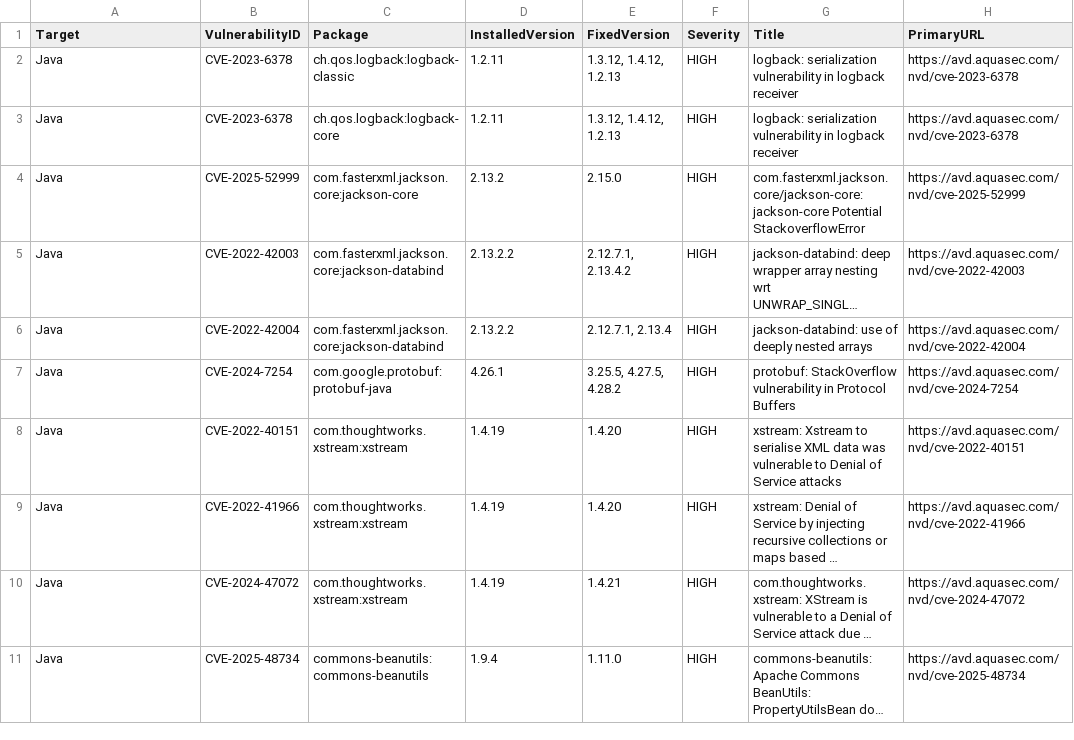
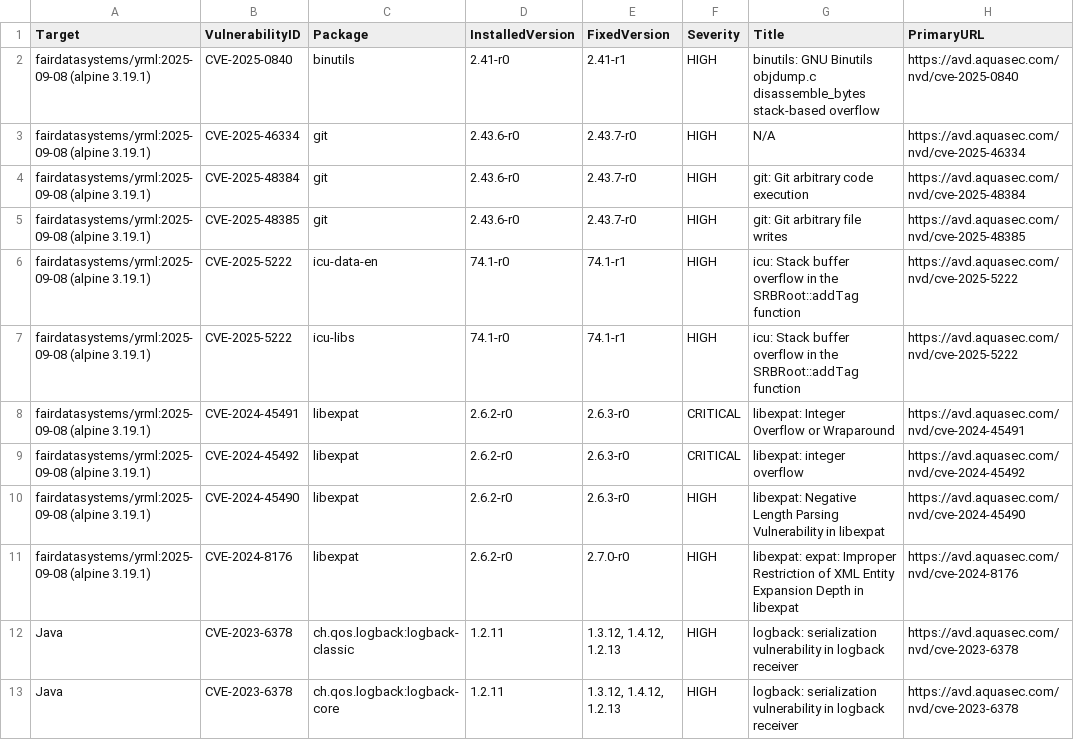
Before and after one commit to ejp-rd-vp/FiaB, a CSV file: CARE-SM-Fiab/security_scan_output/scanresults_yrml_2025-09-08.csv, drawn as a sheet; only a part is shown; the shorter side is filled out with more unchanged rows; long unchanged cells end in …; the diff names each change by its address in the sheet, - before the commit and + after, or states it on an @@ line.

Commit message:
some scans were not named as json so were missed by parser

```diff
--- a/CARE-SM-Fiab/security_scan_output/scanresults_yrml_2025-09-08.csv
+++ b/CARE-SM-Fiab/security_scan_output/scanresults_yrml_2025-09-08.csv
+row 2: fairdatasystems/yrml:2025-09-08 (alpine 3.19.1) | CVE-2025-0840 | binutils | 2.41-r0 | 2.41-r1 | HIGH | binutils: GNU Binutils objdump.c disassemble_bytes stack-based overflow | https://avd.aquasec.com/nvd/cve-2025-0840
+row 3: fairdatasystems/yrml:2025-09-08 (alpine 3.19.1) | CVE-2025-46334 | git | 2.43.6-r0 | 2.43.7-r0 | HIGH | N/A | https://avd.aquasec.com/nvd/cve-2025-46334
+row 4: fairdatasystems/yrml:2025-09-08 (alpine 3.19.1) | CVE-2025-48384 | git | 2.43.6-r0 | 2.43.7-r0 | HIGH | git: Git arbitrary code execution | https://avd.aquasec.com/nvd/cve-2025-48384
+row 5: fairdatasystems/yrml:2025-09-08 (alpine 3.19.1) | CVE-2025-48385 | git | 2.43.6-r0 | 2.43.7-r0 | HIGH | git: Git arbitrary file writes | https://avd.aquasec.com/nvd/cve-2025-48385
+row 6: fairdatasystems/yrml:2025-09-08 (alpine 3.19.1) | CVE-2025-5222 | icu-data-en | 74.1-r0 | 74.1-r1 | HIGH | icu: Stack buffer overflow in the SRBRoot::addTag function | https://avd.aquasec.com/nvd/cve-2025-5222
+row 7: fairdatasystems/yrml:2025-09-08 (alpine 3.19.1) | CVE-2025-5222 | icu-libs | 74.1-r0 | 74.1-r1 | HIGH | icu: Stack buffer overflow in the SRBRoot::addTag function | https://avd.aquasec.com/nvd/cve-2025-5222
+row 8: fairdatasystems/yrml:2025-09-08 (alpine 3.19.1) | CVE-2024-45491 | libexpat | 2.6.2-r0 | 2.6.3-r0 | CRITICAL | libexpat: Integer Overflow or Wraparound | https://avd.aquasec.com/nvd/cve-2024-45491
+row 9: fairdatasystems/yrml:2025-09-08 (alpine 3.19.1) | CVE-2024-45492 | libexpat | 2.6.2-r0 | 2.6.3-r0 | CRITICAL | libexpat: integer overflow | https://avd.aquasec.com/nvd/cve-2024-45492
+row 10: fairdatasystems/yrml:2025-09-08 (alpine 3.19.1) | CVE-2024-45490 | libexpat | 2.6.2-r0 | 2.6.3-r0 | HIGH | libexpat: Negative Length Parsing Vulnerability in libexpat | https://avd.aquasec.com/nvd/cve-2024-45490
+row 11: fairdatasystems/yrml:2025-09-08 (alpine 3.19.1) | CVE-2024-8176 | libexpat | 2.6.2-r0 | 2.7.0-r0 | HIGH | libexpat: expat: Improper Restriction of XML Entity Expansion Depth in libexpat | https://avd.aquasec.com/nvd/cve-2024-8176
```
Also changed, not shown: CARE-SM-Fiab/security_scan_output/scanresults_beacon_2025-09-08.csv, CARE-SM-Fiab/security_scan_output/scanresults_care_2025-09-08.csv, 23 other files.
